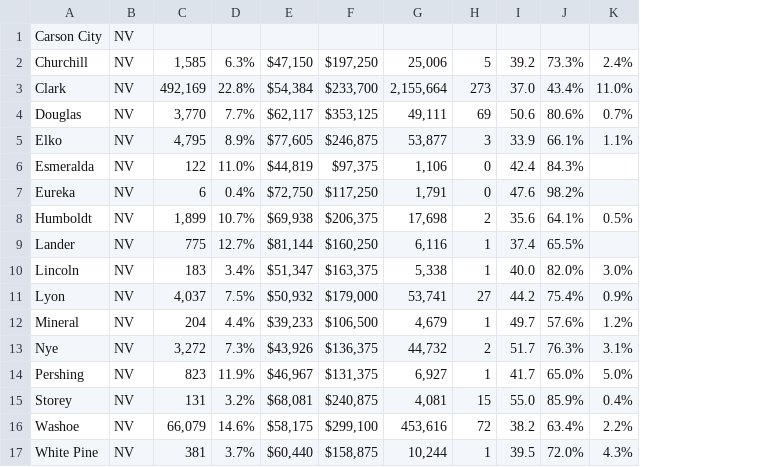
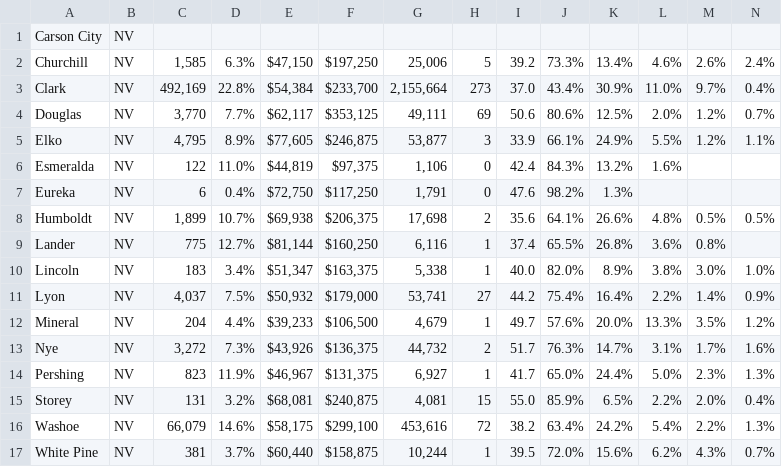
Before and after one commit to jerryvig/condados, a CSV file: county_data_NV.csv, drawn as a sheet; addresses are those after the commit; the diff names each change by its address in the sheet, - before the commit and + after, or states it on an @@ line.

Commit message:
Adding values. NV

```diff
--- a/county_data_NV.csv
+++ b/county_data_NV.csv
+column K, rows 2-17: 13.4% | 30.9% | 12.5% | 24.9% | 13.2% | 1.3% | 26.6% | 26.8% | 8.9% | 16.4% | 20.0% | 14.7% | 24.4% | 6.5% | 24.2% | 15.6%
+column L, rows 2-17: 4.6% | 11.0% | 2.0% | 5.5% | 1.6% |  | 4.8% | 3.6% | 3.8% | 2.2% | 13.3% | 3.1% | 5.0% | 2.2% | 5.4% | 6.2%
+column M, rows 2-17: 2.6% | 9.7% | 1.2% | 1.2% |  |  | 0.5% | 0.8% | 3.0% | 1.4% | 3.5% | 1.7% | 2.3% | 2.0% | 2.2% | 4.3%
-N3: 11.0%
+N3: 0.4%
-N10: 3.0%
+N10: 1.0%
-N13: 3.1%
+N13: 1.6%
-N14: 5.0%
+N14: 1.3%
-N16: 2.2%
+N16: 1.3%
-N17: 4.3%
+N17: 0.7%
```
Also changed, not shown: 1 other file.
